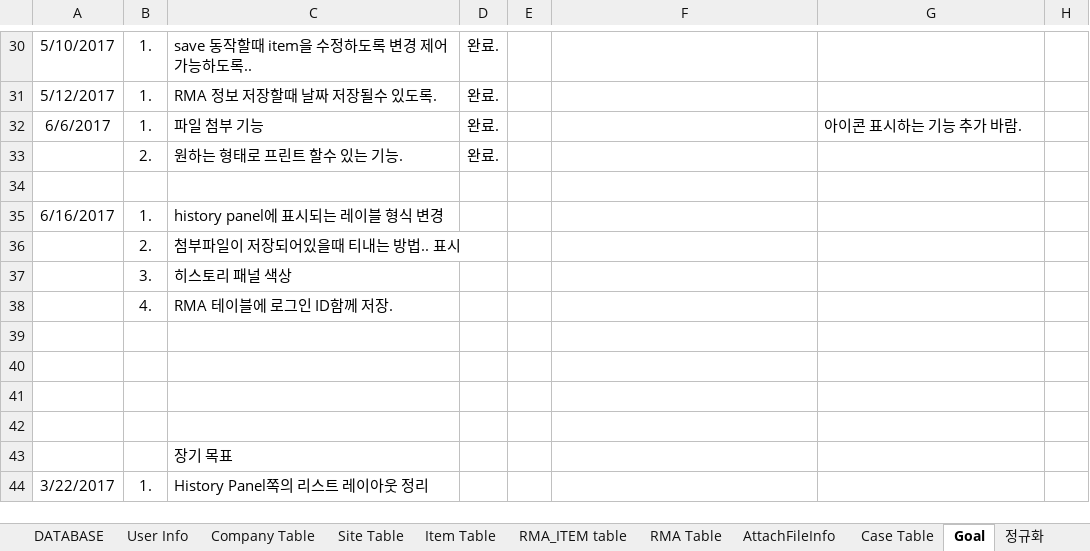
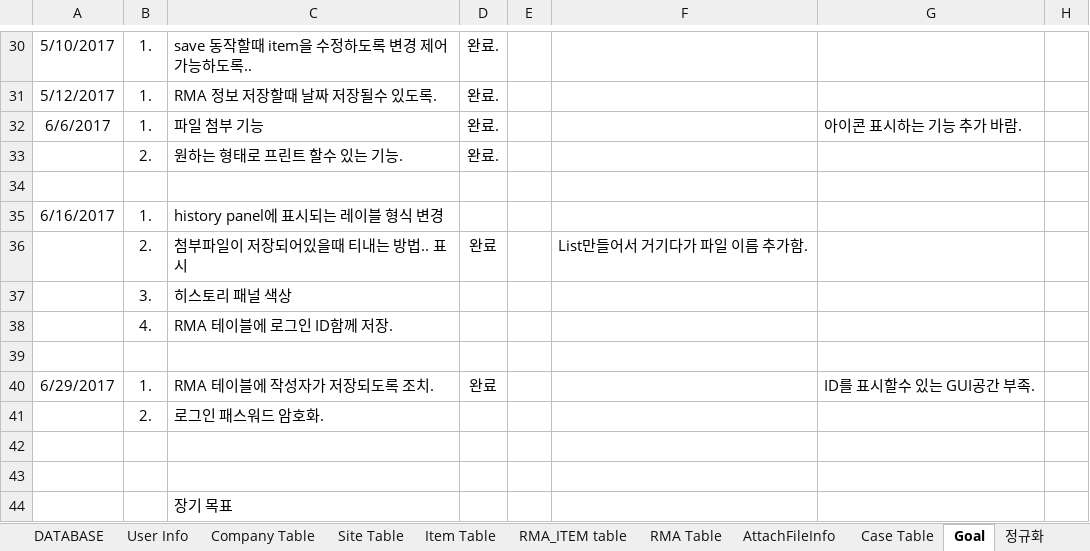
Before and after one commit to cluelin/MySQL_Server, an Excel workbook: src/Database Structure.xlsx, sheet Goal, drawn as a sheet; only a part is shown, gaps mark what is left out; the shorter side is filled out with more unchanged rows; values as stored, in another font and other column widths than the file's, no borders; the diff names each change by its address in the sheet, - before the commit and + after, or states it on an @@ line.

```diff
--- a/src/Database Structure.xlsx (sheet Goal)
+++ b/src/Database Structure.xlsx (sheet Goal)
-D36: (empty)
+D36: 완료
-F36: (empty)
+F36: List만들어서 거기다가 파일 이름 추가함.
-row 40: (empty)
+row 40: 6/29/2017 | 1. | RMA 테이블에 작성자가 저장되도록 조치. | 완료 |  |  | ID를 표시할수 있는 GUI공간 부족.
+row 41:  | 2. | 로그인 패스워드 암호화.
```
Also changed, not shown: bin/Database Structure.xlsx, 2 other files.
